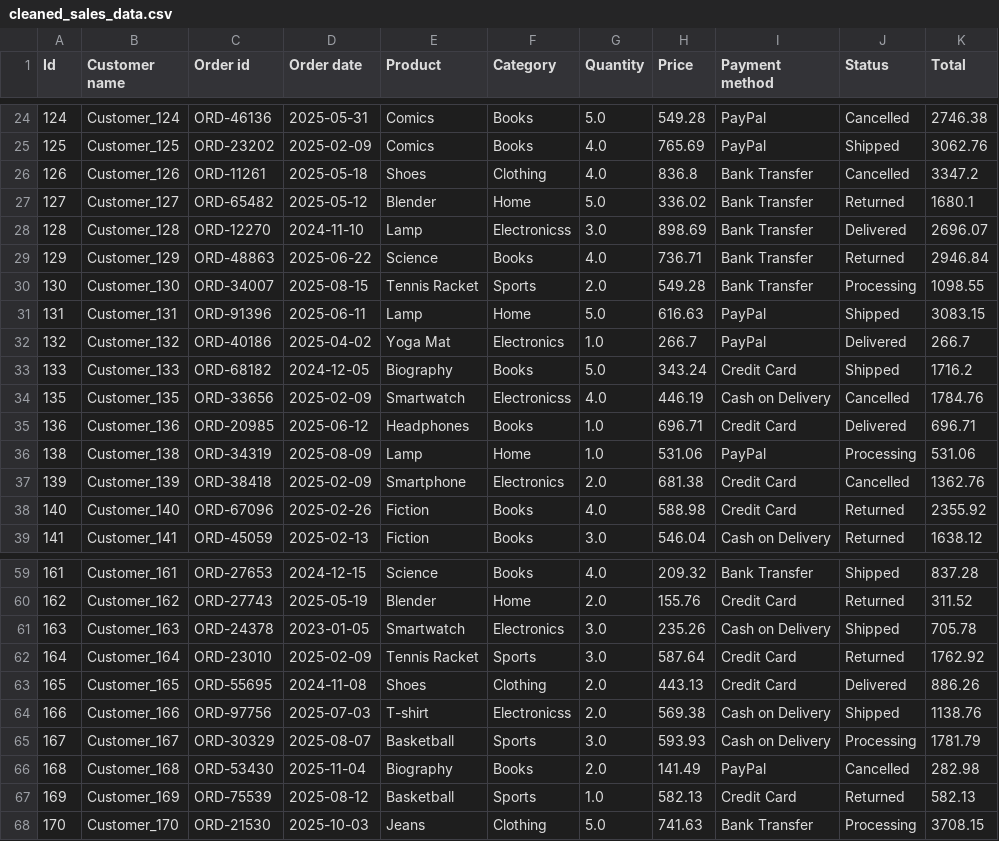
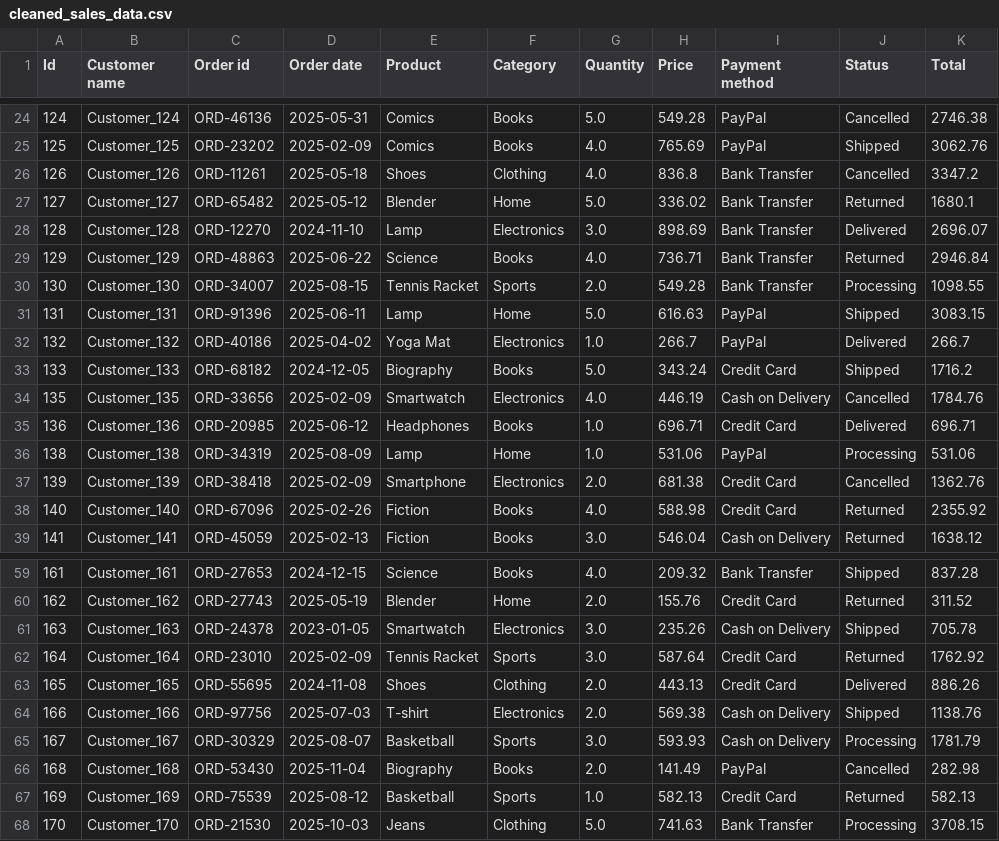
Before and after one commit to avpgaming49-ops/sales-data-cleaning, a CSV file: cleaned_sales_data.csv, drawn as a sheet; only a part is shown, gaps mark what is left out.

Commit message:
cleaning-sales-data

```diff
--- a/cleaned_sales_data.csv
+++ b/cleaned_sales_data.csv
@@ -27,3 +27,3 @@ Id,Customer name,Order id,Order date,Product,Category,Quantity,Price,Payment met
 127,Customer_127,ORD-65482,2025-05-12,Blender,Home,5.0,336.02,Bank Transfer,Returned,1680.1
-128,Customer_128,ORD-12270,2024-11-10,Lamp,Electronicss,3.0,898.69,Bank Transfer,Delivered,2696.07
+128,Customer_128,ORD-12270,2024-11-10,Lamp,Electronics,3.0,898.69,Bank Transfer,Delivered,2696.07
 129,Customer_129,ORD-48863,2025-06-22,Science,Books,4.0,736.71,Bank Transfer,Returned,2946.84
@@ -33,3 +33,3 @@ Id,Customer name,Order id,Order date,Product,Category,Quantity,Price,Payment met
 133,Customer_133,ORD-68182,2024-12-05,Biography,Books,5.0,343.24,Credit Card,Shipped,1716.2
-135,Customer_135,ORD-33656,2025-02-09,Smartwatch,Electronicss,4.0,446.19,Cash on Delivery,Cancelled,1784.76
+135,Customer_135,ORD-33656,2025-02-09,Smartwatch,Electronics,4.0,446.19,Cash on Delivery,Cancelled,1784.76
 136,Customer_136,ORD-20985,2025-06-12,Headphones,Books,1.0,696.71,Credit Card,Delivered,696.71
@@ -63,3 +63,3 @@ Id,Customer name,Order id,Order date,Product,Category,Quantity,Price,Payment met
 165,Customer_165,ORD-55695,2024-11-08,Shoes,Clothing,2.0,443.13,Credit Card,Delivered,886.26
-166,Customer_166,ORD-97756,2025-07-03,T-shirt,Electronicss,2.0,569.38,Cash on Delivery,Shipped,1138.76
+166,Customer_166,ORD-97756,2025-07-03,T-shirt,Electronics,2.0,569.38,Cash on Delivery,Shipped,1138.76
 167,Customer_167,ORD-30329,2025-08-07,Basketball,Sports,3.0,593.93,Cash on Delivery,Processing,1781.79
```
Also changed, not shown: 1 other file.
